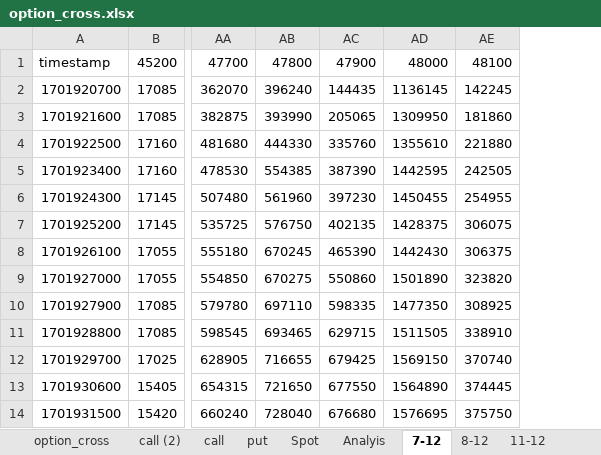
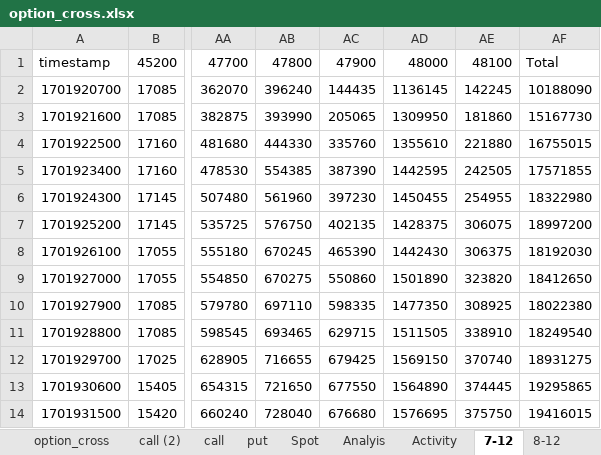
Before and after one commit to basantsahoo/forte, an Excel workbook: option_cross.xlsx, sheet 7-12, drawn as a sheet; only a part is shown, gaps mark what is left out; values as stored, in another font and other column widths than the file's, no borders; the diff names each change by its address in the sheet, - before the commit and + after, or states it on an @@ line.

```diff
--- a/option_cross.xlsx (sheet 7-12)
+++ b/option_cross.xlsx (sheet 7-12)
+sheet tab: Activity
+column AF, rows 1-14: Total | 10188090 | 15167730 | 16755015 | 17571855 | 18322980 | 18997200 | 18192030 | 18412650 | 18022380 | 18249540 | 18931275 | 19295865 | 19416015
```
Also changed, not shown: sheet 13-12, sheet 12-12, charts or pictures, 13 other files.
